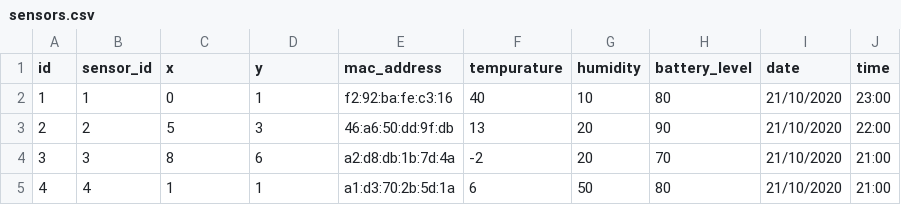
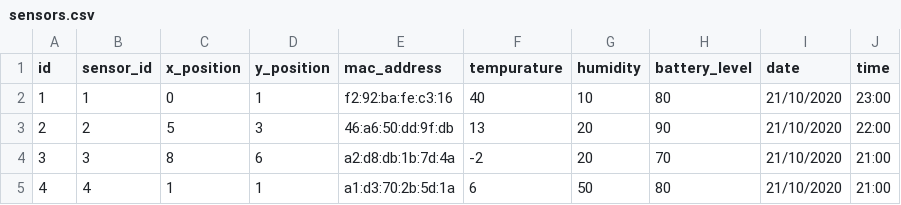
Before and after one commit to viviansunmola1/Run-The-Service---Tempurature-Sensors-, a CSV file: sensors.csv, drawn as a sheet.

```diff
--- a/sensors.csv
+++ b/sensors.csv
@@ -1,2 +1,2 @@
-id,sensor_id,x,y,mac_address,tempurature,humidity,battery_level,date,time
+id,sensor_id,x_position,y_position,mac_address,tempurature,humidity,battery_level,date,time
 1,1,0,1,f2:92:ba:fe:c3:16,40,10,80,21/10/2020,23:00
```
Also changed, not shown: 4 other files.
